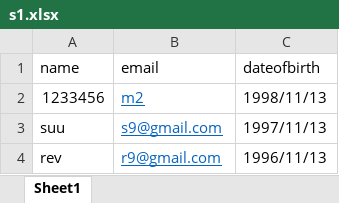
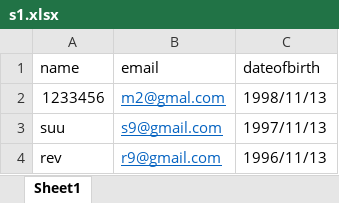
Before and after one commit to MohanKesappagari-careator/angular-postgraphile-nestjs-postgress-bulljs-redis-angular, an Excel workbook: backend-bulljs/uploads/s1.xlsx, sheet Sheet1, drawn as a sheet; values as stored, in another font and other column widths than the file's, no borders; the diff names each change by its address in the sheet, - before the commit and + after, or states it on an @@ line.

```diff
--- a/backend-bulljs/uploads/s1.xlsx (sheet Sheet1)
+++ b/backend-bulljs/uploads/s1.xlsx (sheet Sheet1)
-B2 (email): m2
+B2 (email): m2@gmal.com
```
Also changed, not shown: 6 other files.
